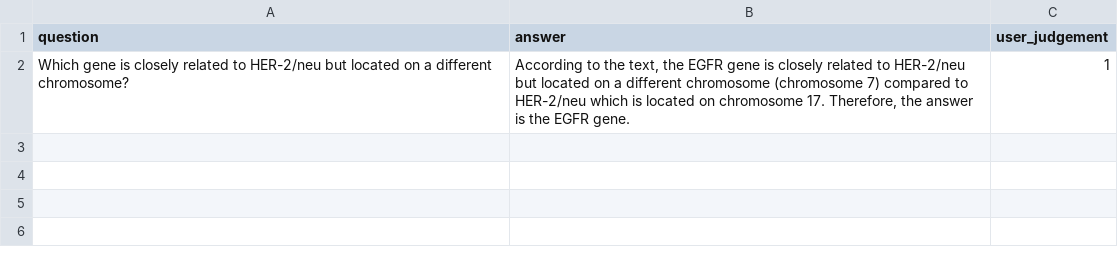
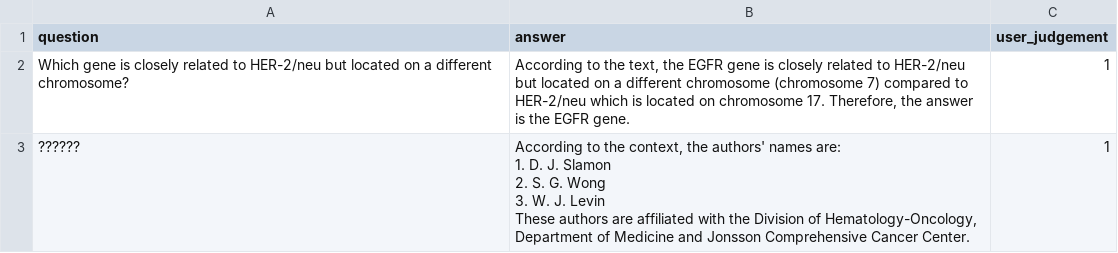
Before and after one commit to Emma-zhang88888/chatbot, a CSV file: doc/logging.csv, drawn as a sheet.

Commit message:
Update logging

```diff
--- a/doc/logging.csv
+++ b/doc/logging.csv
@@ -2 +2,8 @@ question,answer,user_judgement
 Which gene is closely related to HER-2/neu but located on a different chromosome?,"According to the text, the EGFR gene is closely related to HER-2/neu but located on a different chromosome (chromosome 7) compared to HER-2/neu which is located on chromosome 17. Therefore, the answer is the EGFR gene.",1
+??????,"According to the context, the authors' names are:
+
+1. D. J. Slamon
+2. S. G. Wong
+3. W. J. Levin
+
+These authors are affiliated with the Division of Hematology-Oncology, Department of Medicine and Jonsson Comprehensive Cancer Center.",1
```
